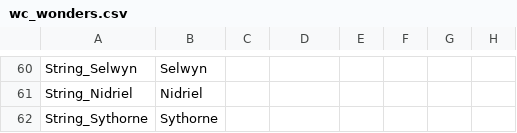
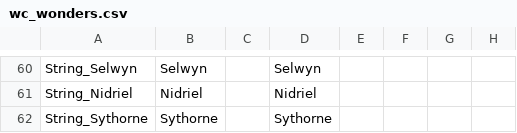
Before and after one commit to Warcraft-GoA-Development-Team/Warcraft-Guardians-of-Azeroth, a CSV file: localisation/wc_wonders.csv, drawn as a sheet; only a part is shown, gaps mark what is left out; the diff covers the shown part only; the diff names each change by its address in the sheet, - before the commit and + after, or states it on an @@ line.

```diff
--- a/localisation/wc_wonders.csv
+++ b/localisation/wc_wonders.csv
-D60: (empty)
+D60: Selwyn
-D61: (empty)
+D61: Nidriel
-D62: (empty)
+D62: Sythorne
```
Also changed, not shown: 48 edited cells elsewhere in this file, localisation/wc_wonders_upgrades.csv.
